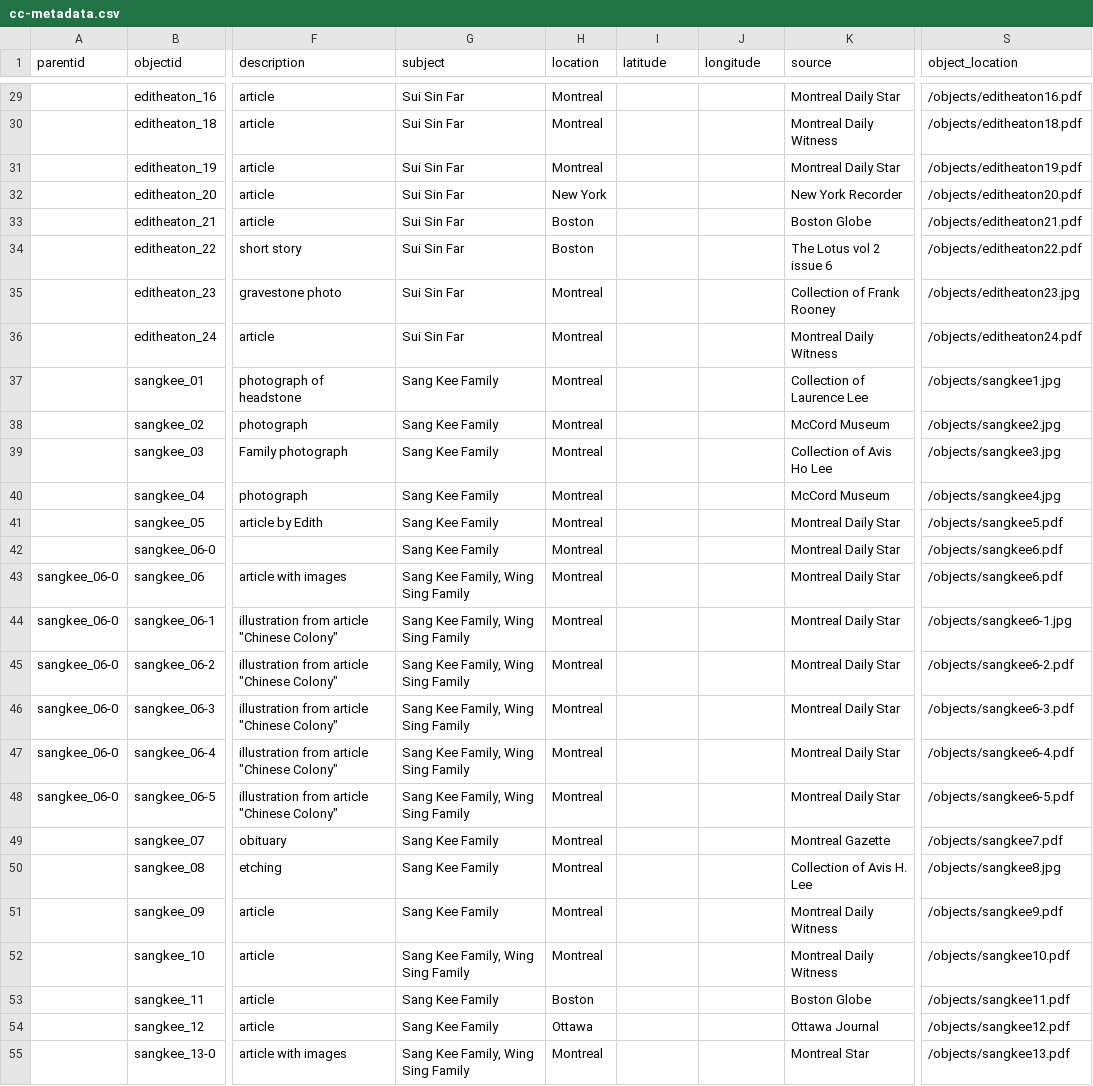
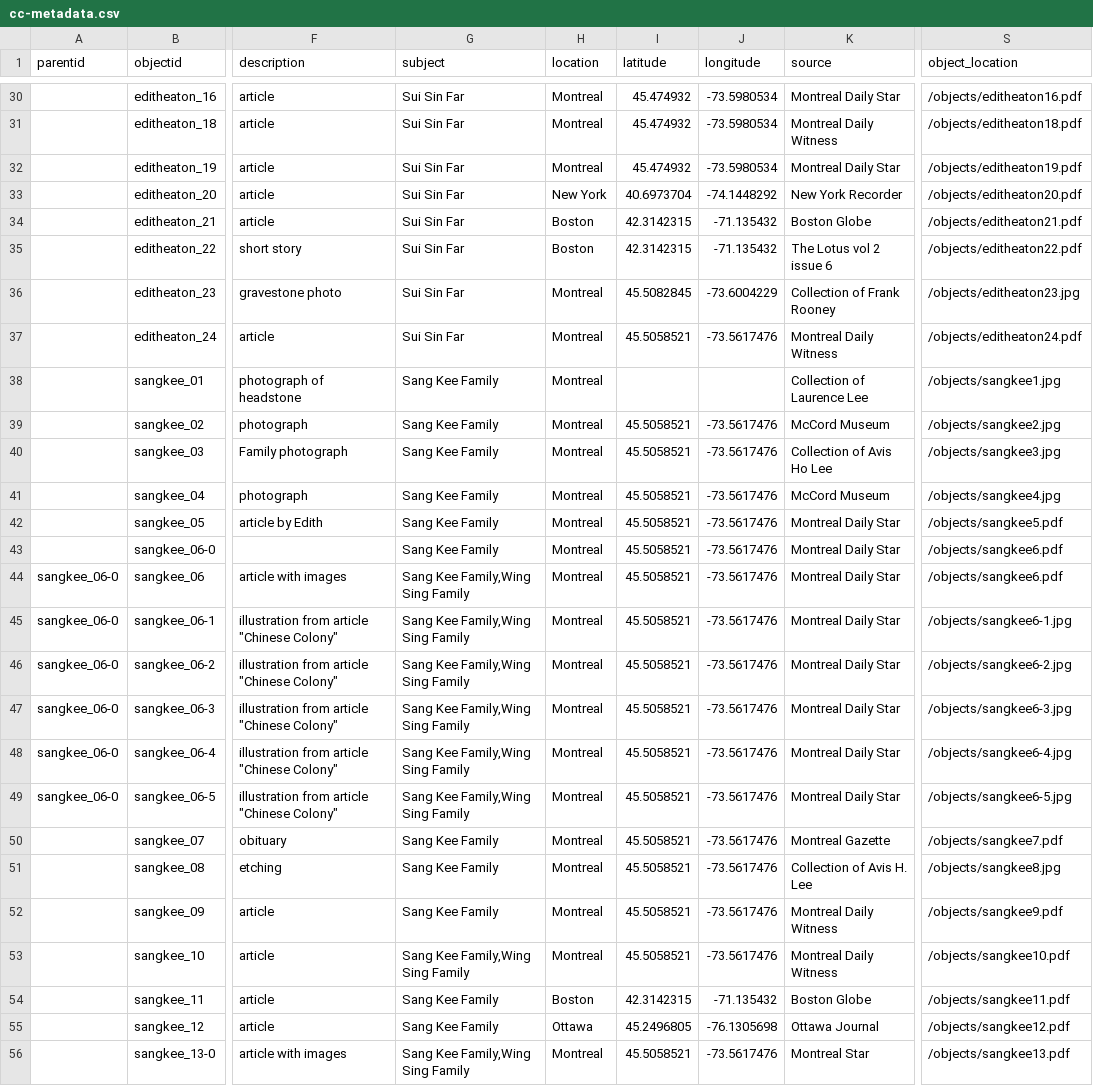
Before and after one commit to sydneylines/chinesecanadians, a CSV file: _data/cc-metadata.csv, drawn as a sheet; only a part is shown, gaps mark what is left out; addresses are those after the commit; the diff covers the shown part only; the diff names each change by its address in the sheet, - before the commit and + after, or states it on an @@ line.

```diff
--- a/_data/cc-metadata.csv
+++ b/_data/cc-metadata.csv
-I30:I32 (latitude): (empty)
+I30:I32 (latitude): 45.474932
-J30:J32 (longitude): (empty)
+J30:J32 (longitude): -73.5980534
-I33 (latitude): (empty)
+I33 (latitude): 40.6973704
-J33 (longitude): (empty)
+J33 (longitude): -74.1448292
-I34:I35 (latitude): (empty)
+I34:I35 (latitude): 42.3142315
-J34:J35 (longitude): (empty)
+J34:J35 (longitude): -71.135432
-I36 (latitude): (empty)
+I36 (latitude): 45.5082845
-J36 (longitude): (empty)
+J36 (longitude): -73.6004229
-I37 (latitude): (empty)
+I37 (latitude): 45.5058521
-J37 (longitude): (empty)
+J37 (longitude): -73.5617476
-I39:I53 (latitude): (empty)
+I39:I53 (latitude): 45.5058521
-J39:J53 (longitude): (empty)
+J39:J53 (longitude): -73.5617476
-G44:G49 (subject): Sang Kee Family, Wing Sing Family
+G44:G49 (subject): Sang Kee Family,Wing Sing Family
-S46 (object_location): /objects/sangkee6-2.pdf
+S46 (object_location): /objects/sangkee6-2.jpg
-S47 (object_location): /objects/sangkee6-3.pdf
+S47 (object_location): /objects/sangkee6-3.jpg
-S48 (object_location): /objects/sangkee6-4.pdf
+S48 (object_location): /objects/sangkee6-4.jpg
-S49 (object_location): /objects/sangkee6-5.pdf
+S49 (object_location): /objects/sangkee6-5.jpg
-G53 (subject): Sang Kee Family, Wing Sing Family
+G53 (subject): Sang Kee Family,Wing Sing Family
-I54 (latitude): (empty)
+I54 (latitude): 42.3142315
-J54 (longitude): (empty)
+J54 (longitude): -71.135432
-I55 (latitude): (empty)
+I55 (latitude): 45.2496805
-J55 (longitude): (empty)
+J55 (longitude): -76.1305698
-G56 (subject): Sang Kee Family, Wing Sing Family
+G56 (subject): Sang Kee Family,Wing Sing Family
-I56 (latitude): (empty)
+I56 (latitude): 45.5058521
-J56 (longitude): (empty)
+J56 (longitude): -73.5617476
```
Also changed, not shown: 1 added row and 90 edited cells elsewhere in this file.
